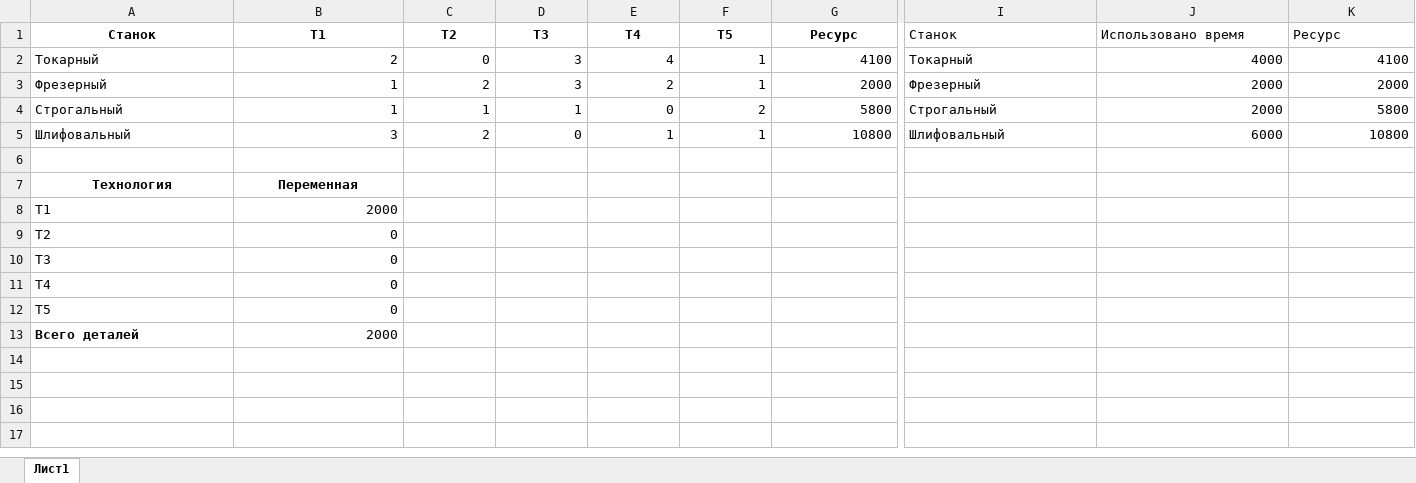
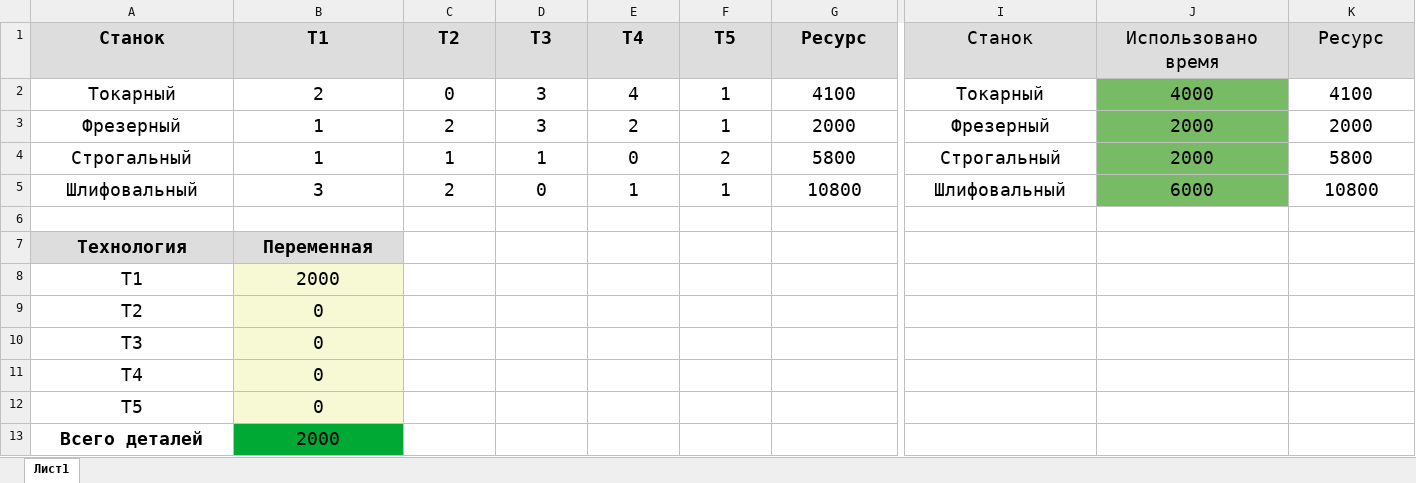
Before and after one commit to lieson-bit/Computer-Simulation, an Excel workbook: lab1/Variant15_template.xlsx, sheet Лист1, drawn as a sheet; only a part is shown, gaps mark what is left out; values as stored, in another font and other column widths than the file's, no borders; the diff names each change by its address in the sheet, - before the commit and + after, or states it on an @@ line.

```diff
--- a/lab1/Variant15_template.xlsx (sheet Лист1)
+++ b/lab1/Variant15_template.xlsx (sheet Лист1)
@@ A1:G5 text size: larger @@
-A1:G1 fill: none
+A1:G1 fill: #DDDDDD
@@ I1:K5 text size: larger @@
@@ I1:K1 alignment: left → center, fill: none → #DDDDDD @@
-A2:A5 alignment: left
+A2:A5 alignment: center
-B2:G5 alignment: right
+B2:G5 alignment: center
-I2:I5 alignment: left
+I2:I5 alignment: center
-J2:J5 fill: none
+J2:J5 fill: #77BC65
-J2:K5 alignment: right
+J2:K5 alignment: center
@@ A7:B13 text size: larger @@
-A7:B7 fill: none
+A7:B7 fill: #DDDDDD
-A8:A13 alignment: left
+A8:A13 alignment: center
-B8:B13 alignment: right
+B8:B13 alignment: center
-B8:B12 fill: none
+B8:B12 fill: #F6F9D4
-B13 fill: none
+B13 fill: #00A933
```
Also changed, not shown: 3 other files.
